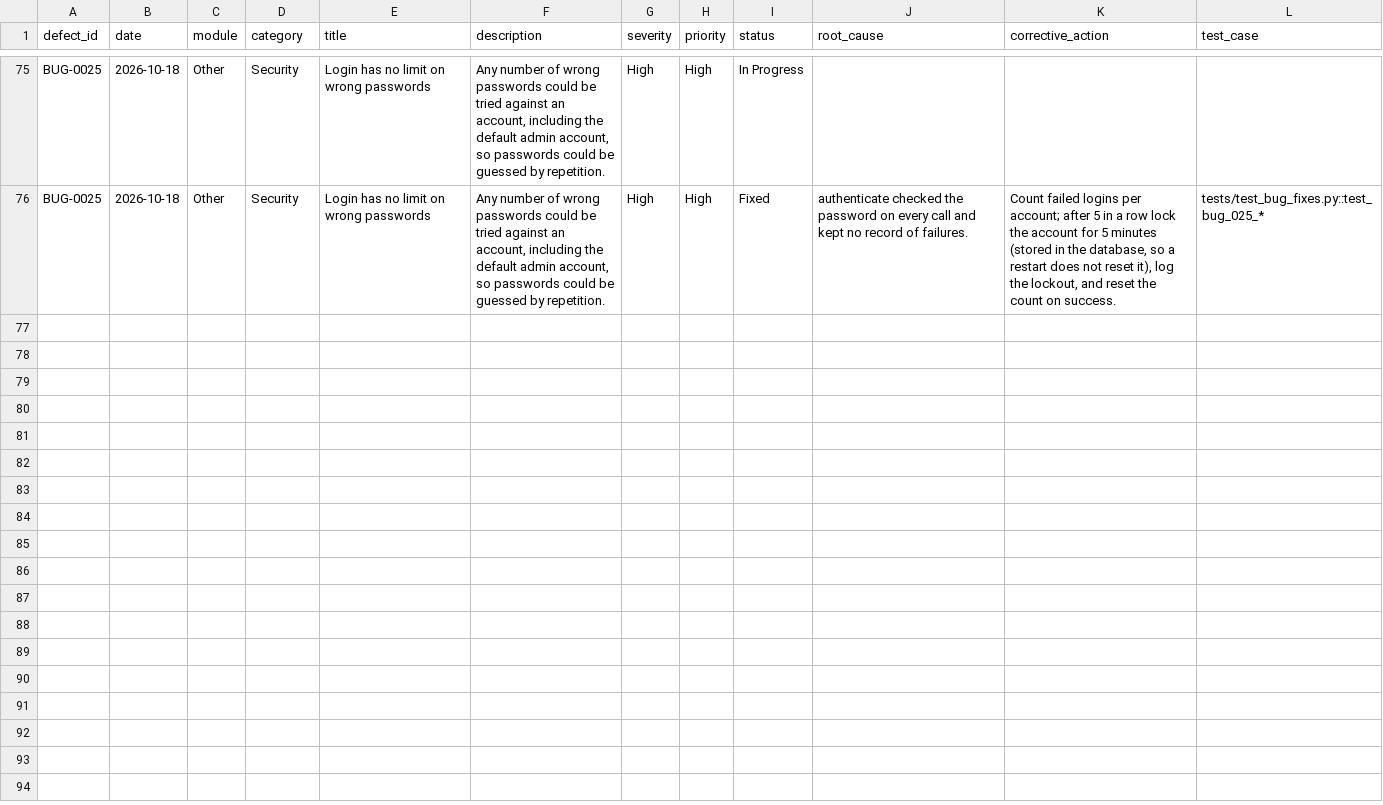
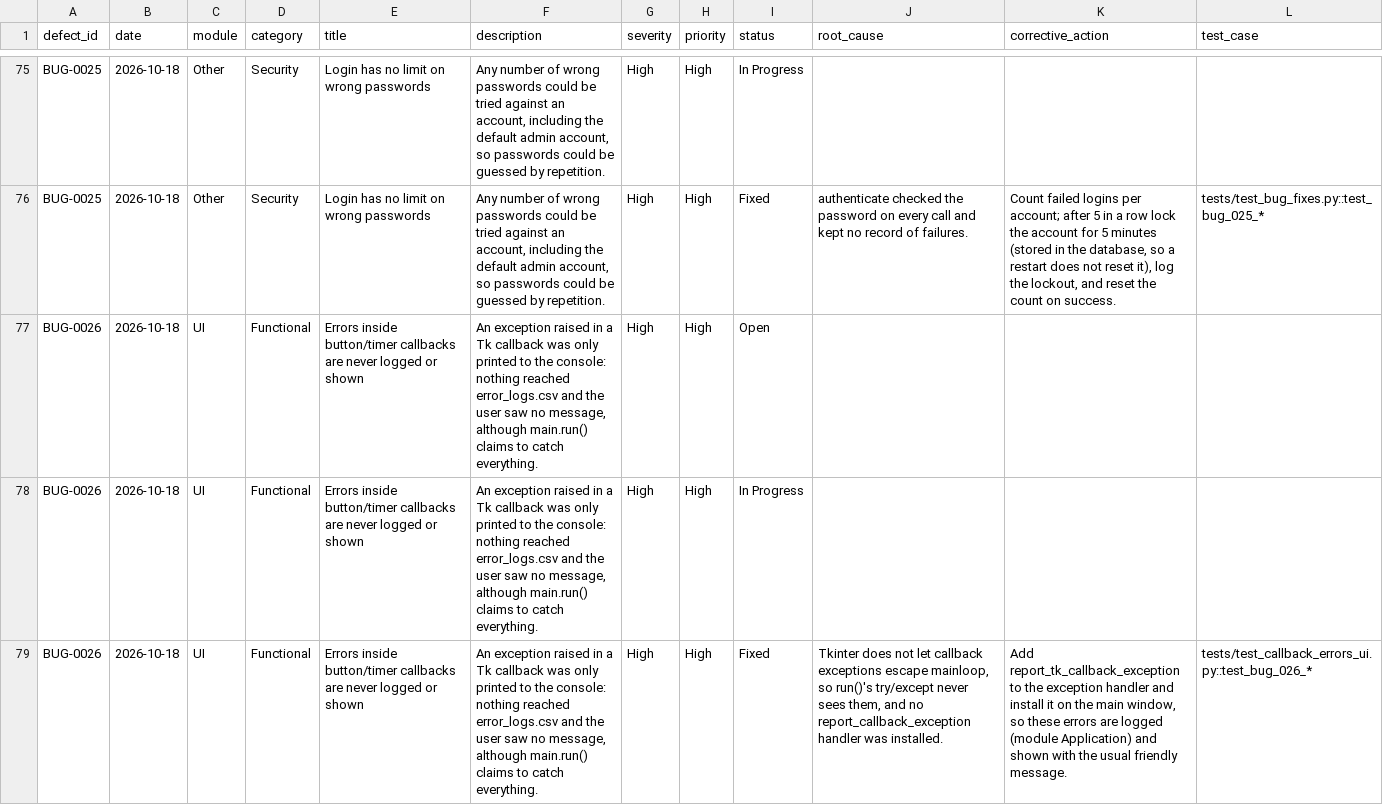
Before and after one commit to 13mayankjoshi13/Hostel_Management_System_TQM, a CSV file: TQM/data/defect_log.csv, drawn as a sheet; only a part is shown, gaps mark what is left out; the diff names each change by its address in the sheet, - before the commit and + after, or states it on an @@ line.

Commit message:
modified:   TQM/data/audit_logs.csv 	modified:   TQM/data/defect_log.csv

```diff
--- a/TQM/data/defect_log.csv
+++ b/TQM/data/defect_log.csv
+row 77: BUG-0026 | 2026-10-18 | UI | Functional | Errors inside button/timer callbacks are never logged or shown | An exception raised in a Tk callback was only printed to the console: nothing reached error_logs.csv and the user saw no message, although main.run() claims to catch everything. | High | High | Open
+row 78: BUG-0026 | 2026-10-18 | UI | Functional | Errors inside button/timer callbacks are never logged or shown | An exception raised in a Tk callback was only printed to the console: nothing reached error_logs.csv and the user saw no message, although main.run() claims to catch everything. | High | High | In Progress
+row 79: BUG-0026 | 2026-10-18 | UI | Functional | Errors inside button/timer callbacks are never logged or shown | An exception raised in a Tk callback was only printed to the console: nothing reached error_logs.csv and the user saw no message, although main.run() claims to catch everything. | High | High | Fixed | Tkinter does not let callback exceptions escape mainloop, so run()'s try/except never sees them, and no report_callback_exception handler was installed. | Add report_tk_callback_exception to the exception handler and install it on the main window, so these errors are logged (module Application) and shown with the usual friendly message. | tests/test_callback_errors_ui.py::test_bug_026_*
```
Also changed, not shown: TQM/data/audit_logs.csv.
